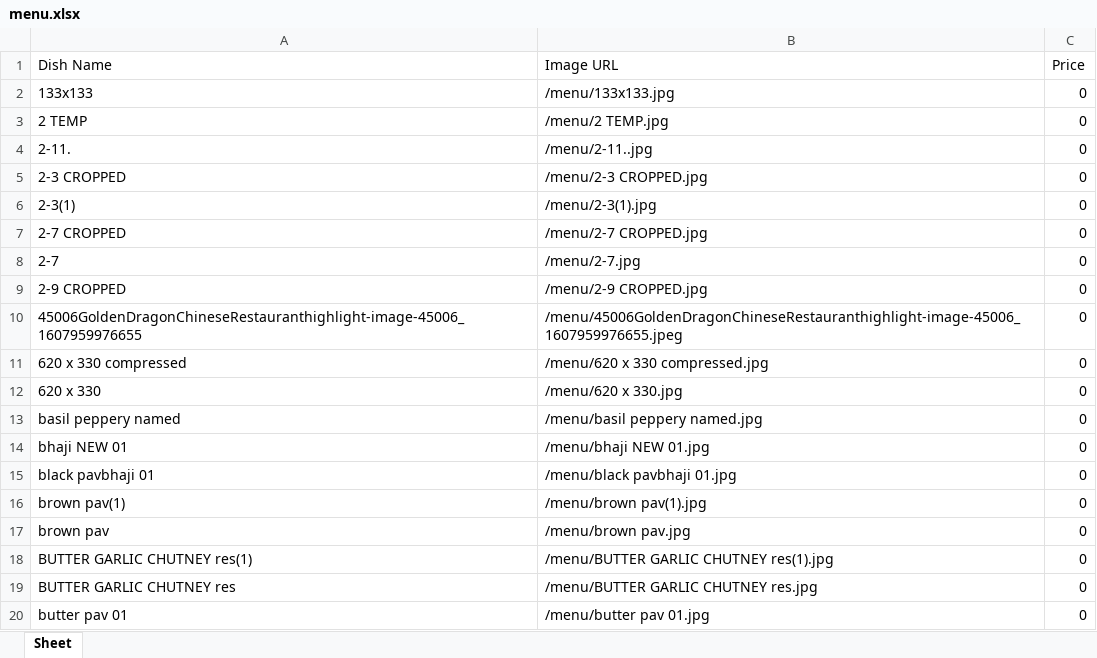
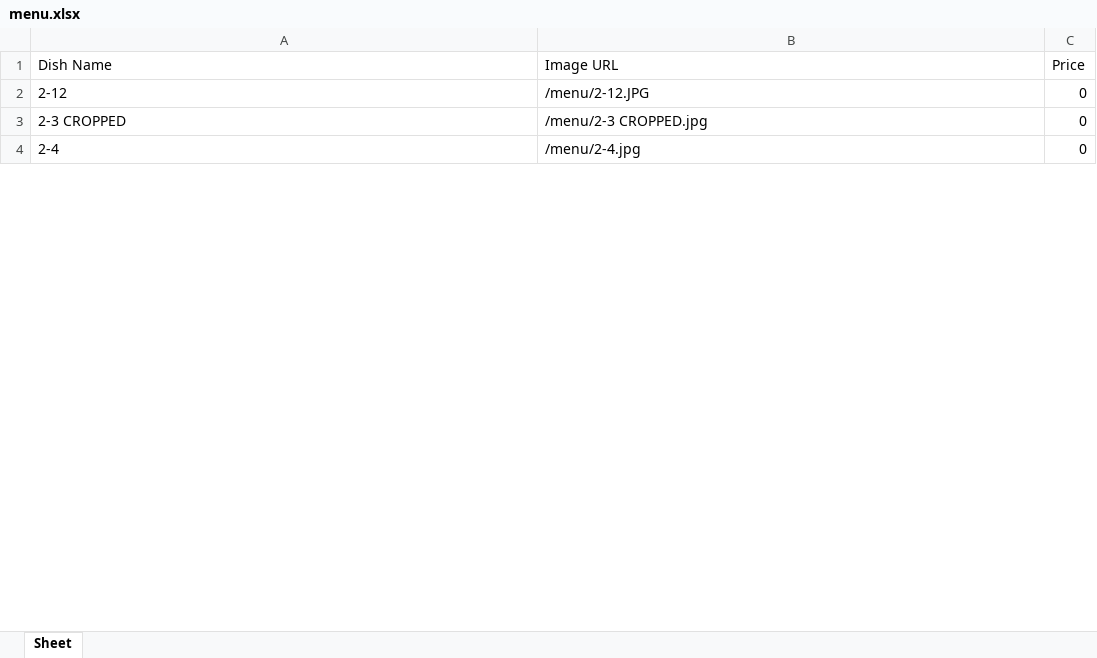
Before and after one commit to Mori-momento/PavBhajiKlub, an Excel workbook: menu.xlsx, sheet Sheet, drawn as a sheet; only a part is shown; values as stored, in another font and other column widths than the file's, no borders; removed rows and columns are numbered as before the commit, all else as after; the diff covers the shown part only; the diff names each change by its address in the sheet, - before the commit and + after, or states it on an @@ line.

```diff
--- a/menu.xlsx (sheet Sheet)
+++ b/menu.xlsx (sheet Sheet)
-row 2: 133x133 | /menu/133x133.jpg | 0
-row 3: 2 TEMP | /menu/2 TEMP.jpg | 0
-A2 (Dish Name): 2-11.
+A2 (Dish Name): 2-12
-B2 (Image URL): /menu/2-11..jpg
+B2 (Image URL): /menu/2-12.JPG
-row 6: 2-3(1) | /menu/2-3(1).jpg | 0
-row 7: 2-7 CROPPED | /menu/2-7 CROPPED.jpg | 0
-A4 (Dish Name): 2-7
+A4 (Dish Name): 2-4
-B4 (Image URL): /menu/2-7.jpg
+B4 (Image URL): /menu/2-4.jpg
-row 9: 2-9 CROPPED | /menu/2-9 CROPPED.jpg | 0
-row 10: 45006GoldenDragonChineseRestauranthighlight-image-45006_1607959976655 | /menu/45006GoldenDragonChineseRestauranthighlight-image-45006_1607959976655.jpeg | 0
-row 11: 620 x 330 compressed | /menu/620 x 330 compressed.jpg | 0
-row 12: 620 x 330 | /menu/620 x 330.jpg | 0
-row 13: basil peppery named | /menu/basil peppery named.jpg | 0
-row 14: bhaji NEW 01 | /menu/bhaji NEW 01.jpg | 0
-row 15: black pavbhaji 01 | /menu/black pavbhaji 01.jpg | 0
-row 16: brown pav(1) | /menu/brown pav(1).jpg | 0
-row 17: brown pav | /menu/brown pav.jpg | 0
-row 18: BUTTER GARLIC CHUTNEY res(1) | /menu/BUTTER GARLIC CHUTNEY res(1).jpg | 0
-row 19: BUTTER GARLIC CHUTNEY res | /menu/BUTTER GARLIC CHUTNEY res.jpg | 0
-row 20: butter pav 01 | /menu/butter pav 01.jpg | 0
```
Also changed, not shown: 2 added rows and 42 removed rows elsewhere in this sheet, 29 other files.
